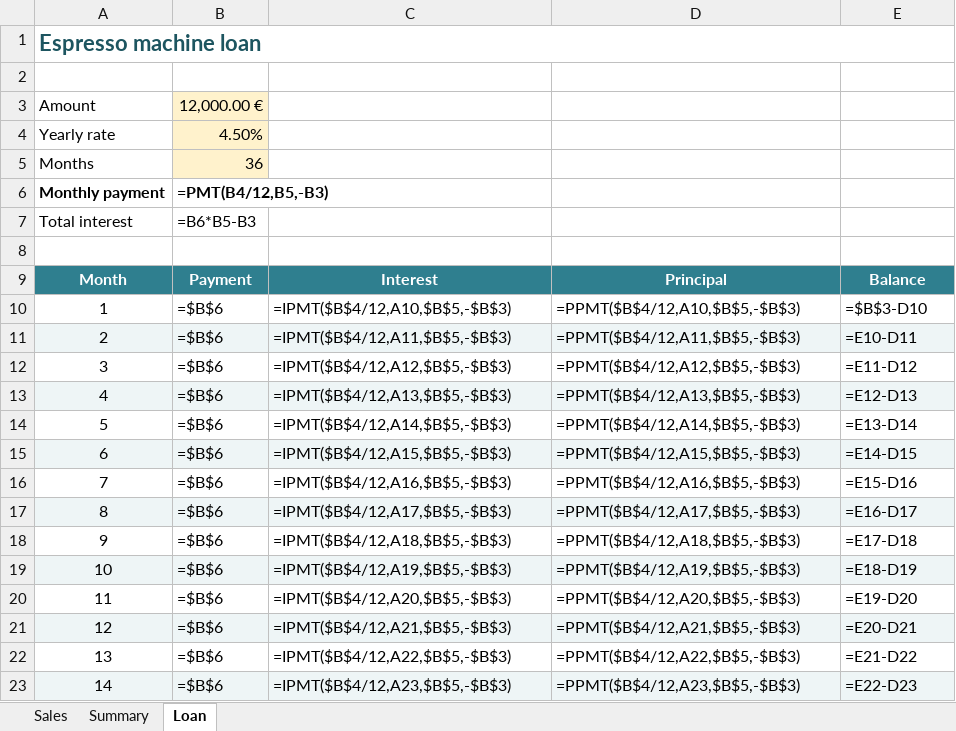
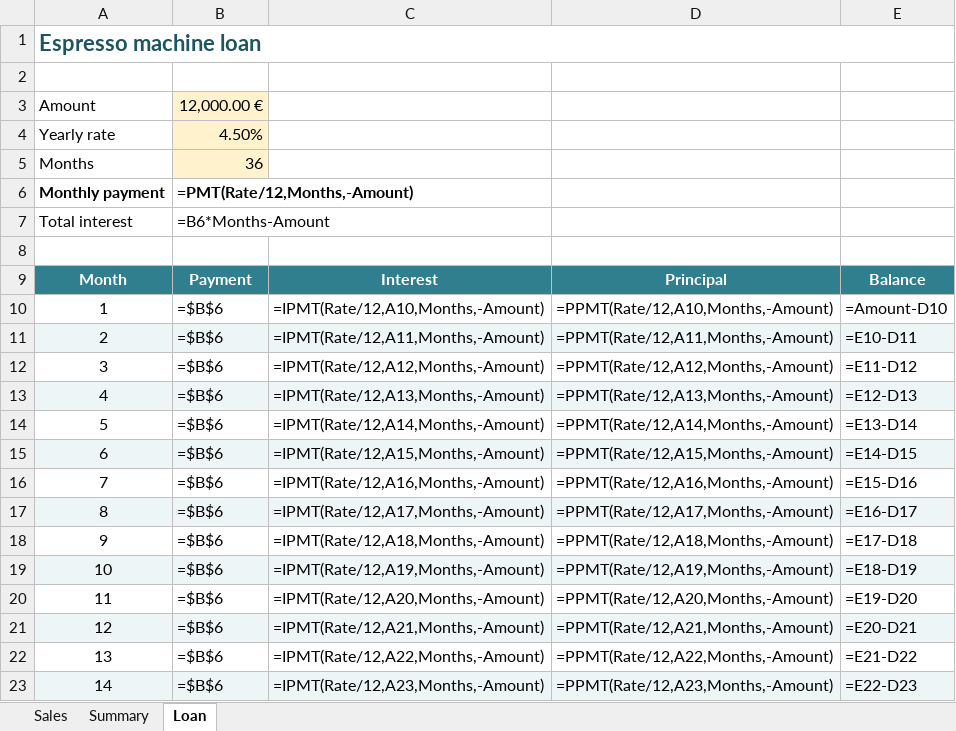
Before and after one commit to stephaneweg/Onyx, an Excel workbook: sdcard/docs/cafe-2026.xlsx, sheet Loan, drawn as a sheet; only a part is shown; values as stored, in another font and other column widths than the file's, no borders; formulas are shown in place of their values; charts and pictures and conditional formats not drawn; the diff covers the shown part only; the diff names each change by its address in the sheet, - before the commit and + after, or states it on an @@ line.

```diff
--- a/sdcard/docs/cafe-2026.xlsx (sheet Loan)
+++ b/sdcard/docs/cafe-2026.xlsx (sheet Loan)
-B6: =PMT(B4/12,B5,-B3)
+B6: =PMT(Rate/12,Months,-Amount)
-B7: =B6*B5-B3
+B7: =B6*Months-Amount
-C10: =IPMT($B$4/12,A10,$B$5,-$B$3)
+C10: =IPMT(Rate/12,A10,Months,-Amount)
-D10: =PPMT($B$4/12,A10,$B$5,-$B$3)
+D10: =PPMT(Rate/12,A10,Months,-Amount)
-E10: =$B$3-D10
+E10: =Amount-D10
-C11: =IPMT($B$4/12,A11,$B$5,-$B$3)
+C11: =IPMT(Rate/12,A11,Months,-Amount)
-D11: =PPMT($B$4/12,A11,$B$5,-$B$3)
+D11: =PPMT(Rate/12,A11,Months,-Amount)
-C12: =IPMT($B$4/12,A12,$B$5,-$B$3)
+C12: =IPMT(Rate/12,A12,Months,-Amount)
-D12: =PPMT($B$4/12,A12,$B$5,-$B$3)
+D12: =PPMT(Rate/12,A12,Months,-Amount)
-C13: =IPMT($B$4/12,A13,$B$5,-$B$3)
+C13: =IPMT(Rate/12,A13,Months,-Amount)
-D13: =PPMT($B$4/12,A13,$B$5,-$B$3)
+D13: =PPMT(Rate/12,A13,Months,-Amount)
-C14: =IPMT($B$4/12,A14,$B$5,-$B$3)
+C14: =IPMT(Rate/12,A14,Months,-Amount)
-D14: =PPMT($B$4/12,A14,$B$5,-$B$3)
+D14: =PPMT(Rate/12,A14,Months,-Amount)
-C15: =IPMT($B$4/12,A15,$B$5,-$B$3)
+C15: =IPMT(Rate/12,A15,Months,-Amount)
-D15: =PPMT($B$4/12,A15,$B$5,-$B$3)
+D15: =PPMT(Rate/12,A15,Months,-Amount)
-C16: =IPMT($B$4/12,A16,$B$5,-$B$3)
+C16: =IPMT(Rate/12,A16,Months,-Amount)
-D16: =PPMT($B$4/12,A16,$B$5,-$B$3)
+D16: =PPMT(Rate/12,A16,Months,-Amount)
-C17: =IPMT($B$4/12,A17,$B$5,-$B$3)
+C17: =IPMT(Rate/12,A17,Months,-Amount)
-D17: =PPMT($B$4/12,A17,$B$5,-$B$3)
+D17: =PPMT(Rate/12,A17,Months,-Amount)
-C18: =IPMT($B$4/12,A18,$B$5,-$B$3)
+C18: =IPMT(Rate/12,A18,Months,-Amount)
-D18: =PPMT($B$4/12,A18,$B$5,-$B$3)
+D18: =PPMT(Rate/12,A18,Months,-Amount)
-C19: =IPMT($B$4/12,A19,$B$5,-$B$3)
+C19: =IPMT(Rate/12,A19,Months,-Amount)
-D19: =PPMT($B$4/12,A19,$B$5,-$B$3)
+D19: =PPMT(Rate/12,A19,Months,-Amount)
-C20: =IPMT($B$4/12,A20,$B$5,-$B$3)
+C20: =IPMT(Rate/12,A20,Months,-Amount)
-D20: =PPMT($B$4/12,A20,$B$5,-$B$3)
+D20: =PPMT(Rate/12,A20,Months,-Amount)
-C21: =IPMT($B$4/12,A21,$B$5,-$B$3)
+C21: =IPMT(Rate/12,A21,Months,-Amount)
-D21: =PPMT($B$4/12,A21,$B$5,-$B$3)
+D21: =PPMT(Rate/12,A21,Months,-Amount)
-C22: =IPMT($B$4/12,A22,$B$5,-$B$3)
+C22: =IPMT(Rate/12,A22,Months,-Amount)
-D22: =PPMT($B$4/12,A22,$B$5,-$B$3)
+D22: =PPMT(Rate/12,A22,Months,-Amount)
-C23: =IPMT($B$4/12,A23,$B$5,-$B$3)
+C23: =IPMT(Rate/12,A23,Months,-Amount)
-D23: =PPMT($B$4/12,A23,$B$5,-$B$3)
+D23: =PPMT(Rate/12,A23,Months,-Amount)
```
Also changed, not shown: 44 edited cells elsewhere in this sheet, 15 other files.
